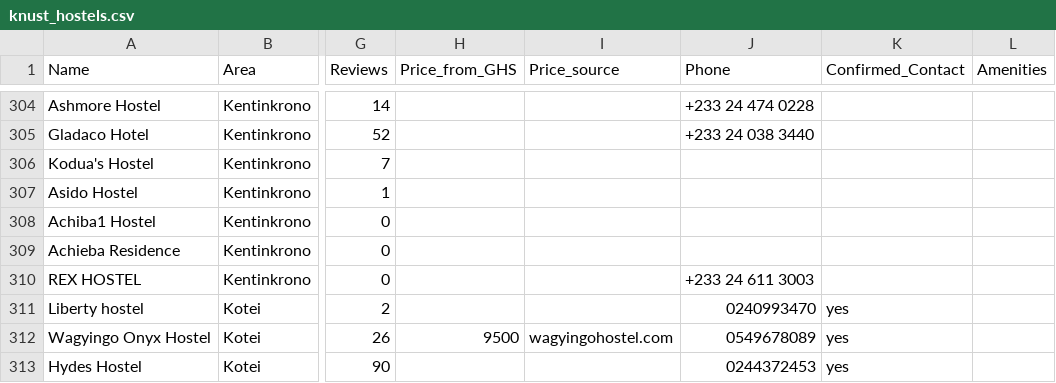
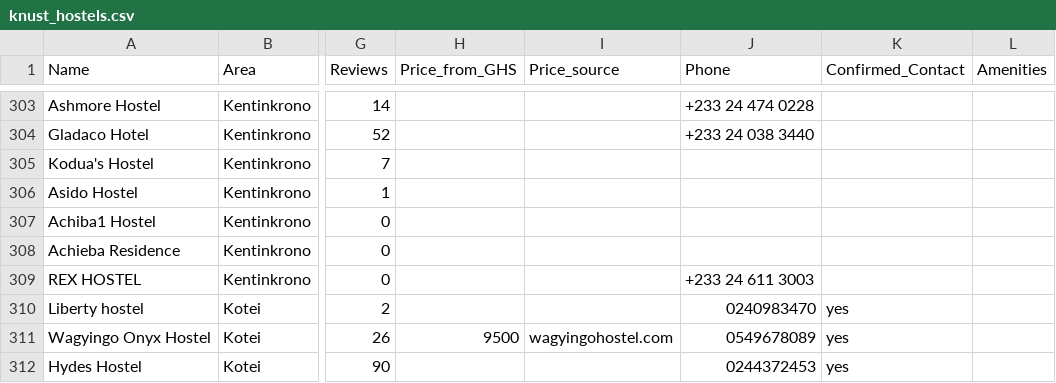
Before and after one commit to Mutalib713/knust-hostels, a CSV file: knust_hostels.csv, drawn as a sheet; only a part is shown, gaps mark what is left out; addresses are those after the commit; the diff covers the shown part only; the diff names each change by its address in the sheet, - before the commit and + after, or states it on an @@ line.

```diff
--- a/knust_hostels.csv
+++ b/knust_hostels.csv
-J310 (Phone): 0240993470
+J310 (Phone): 0240983470
```
Also changed, not shown: 2 removed rows and 6 edited cells elsewhere in this file, 3 other files.
